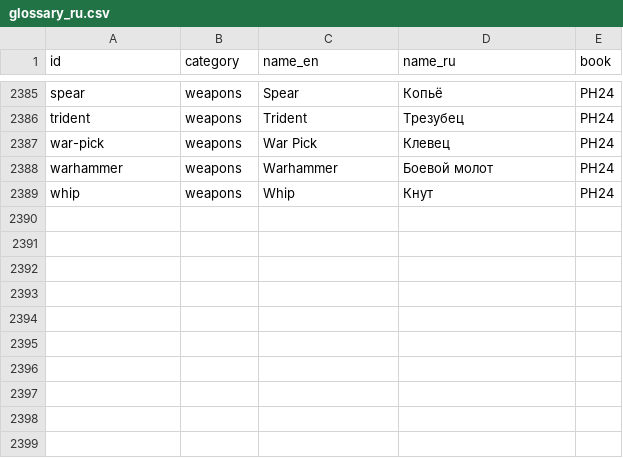
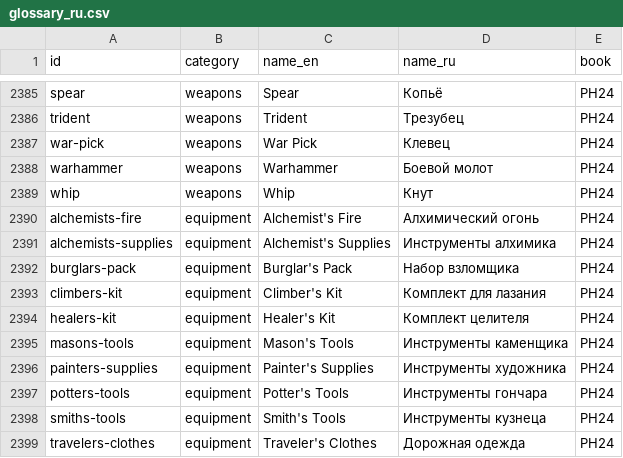
Before and after one commit to igorpogulaev485-code/Dvarf, a CSV file: docs/edition-2024/sources/glossary_ru.csv, drawn as a sheet; only a part is shown, gaps mark what is left out.

```diff
--- a/docs/edition-2024/sources/glossary_ru.csv
+++ b/docs/edition-2024/sources/glossary_ru.csv
@@ -2389 +2389,11 @@ warhammer,weapons,Warhammer,Боевой молот,PH24
 whip,weapons,Whip,Кнут,PH24
+alchemists-fire,equipment,Alchemist's Fire,Алхимический огонь,PH24
+alchemists-supplies,equipment,Alchemist's Supplies,Инструменты алхимика,PH24
+burglars-pack,equipment,Burglar's Pack,Набор взломщика,PH24
+climbers-kit,equipment,Climber's Kit,Комплект для лазания,PH24
+healers-kit,equipment,Healer's Kit,Комплект целителя,PH24
+masons-tools,equipment,Mason's Tools,Инструменты каменщика,PH24
+painters-supplies,equipment,Painter's Supplies,Инструменты художника,PH24
+potters-tools,equipment,Potter's Tools,Инструменты гончара,PH24
+smiths-tools,equipment,Smith's Tools,Инструменты кузнеца,PH24
+travelers-clothes,equipment,Traveler's Clothes,Дорожная одежда,PH24
```
Also changed, not shown: docs/edition-2024/sources/subclasses.csv, 10 other files.
